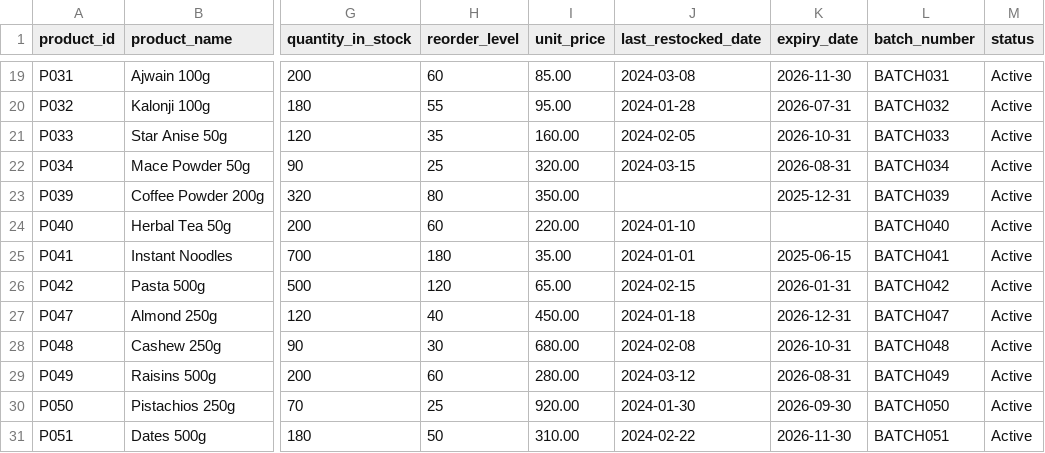
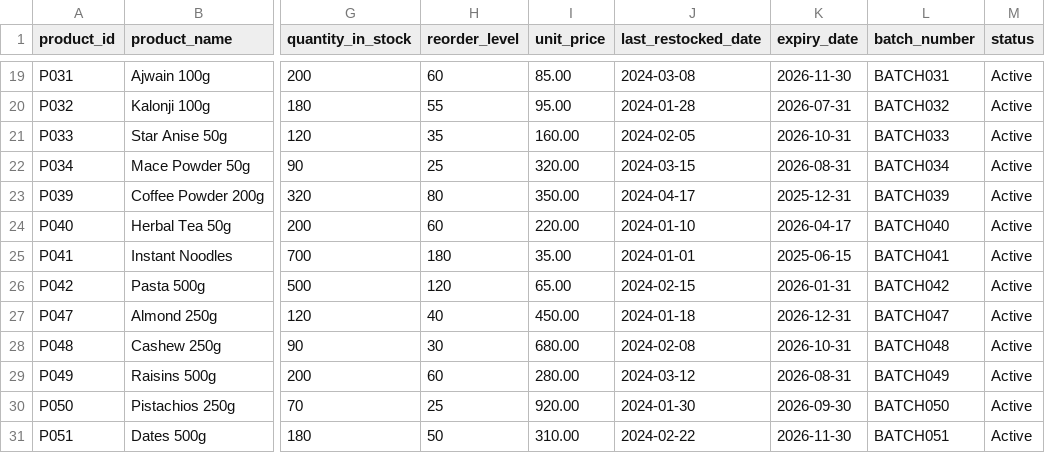
Before and after one commit to tensakuro/mysql-files, a CSV file: clean_inventory.csv, drawn as a sheet; only a part is shown, gaps mark what is left out; the diff names each change by its address in the sheet, - before the commit and + after, or states it on an @@ line.

Commit message:
updating new table

```diff
--- a/clean_inventory.csv
+++ b/clean_inventory.csv
-J23 (last_restocked_date): (empty)
+J23 (last_restocked_date): 2024-04-17
-K24 (expiry_date): (empty)
+K24 (expiry_date): 2026-04-17
```
